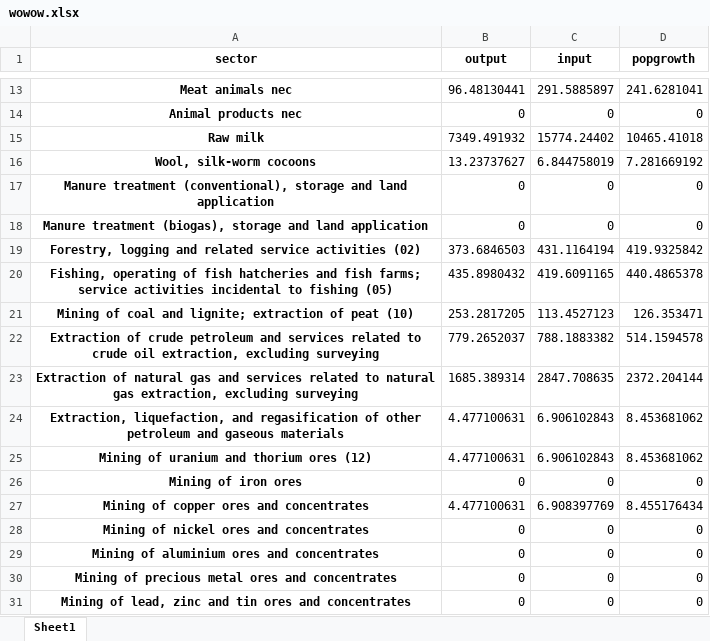
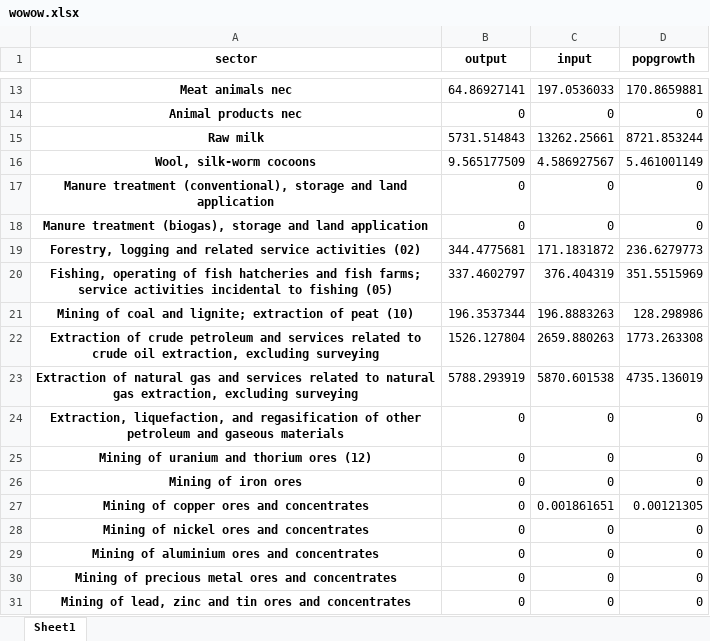
Before and after one commit to RegiRock5/Circular_interventions, an Excel workbook: wowow.xlsx, sheet Sheet1, drawn as a sheet; only a part is shown, gaps mark what is left out; values as stored, in another font and other column widths than the file's, no borders; the diff covers the shown part only; the diff names each change by its address in the sheet, - before the commit and + after, or states it on an @@ line.

```diff
--- a/wowow.xlsx (sheet Sheet1)
+++ b/wowow.xlsx (sheet Sheet1)
-B13 (output): 96.48130441
+B13 (output): 64.86927141
-C13 (input): 291.5885897
+C13 (input): 197.0536033
-D13 (popgrowth): 241.6281041
+D13 (popgrowth): 170.8659881
-B15 (output): 7349.491932
+B15 (output): 5731.514843
-C15 (input): 15774.24402
+C15 (input): 13262.25661
-D15 (popgrowth): 10465.41018
+D15 (popgrowth): 8721.853244
-B16 (output): 13.23737627
+B16 (output): 9.565177509
-C16 (input): 6.844758019
+C16 (input): 4.586927567
-D16 (popgrowth): 7.281669192
+D16 (popgrowth): 5.461001149
-B19 (output): 373.6846503
+B19 (output): 344.4775681
-C19 (input): 431.1164194
+C19 (input): 171.1831872
-D19 (popgrowth): 419.9325842
+D19 (popgrowth): 236.6279773
-B20 (output): 435.8980432
+B20 (output): 337.4602797
-C20 (input): 419.6091165
+C20 (input): 376.404319
-D20 (popgrowth): 440.4865378
+D20 (popgrowth): 351.5515969
-B21 (output): 253.2817205
+B21 (output): 196.3537344
-C21 (input): 113.4527123
+C21 (input): 196.8883263
-D21 (popgrowth): 126.353471
+D21 (popgrowth): 128.298986
-B22 (output): 779.2652037
+B22 (output): 1526.127804
-C22 (input): 788.1883382
+C22 (input): 2659.880263
-D22 (popgrowth): 514.1594578
+D22 (popgrowth): 1773.263308
-B23 (output): 1685.389314
+B23 (output): 5788.293919
-C23 (input): 2847.708635
+C23 (input): 5870.601538
-D23 (popgrowth): 2372.204144
+D23 (popgrowth): 4735.136019
-B24:B25 (output): 4.477100631
+B24:B25 (output): 0
-C24:C25 (input): 6.906102843
+C24:C25 (input): 0
-D24:D25 (popgrowth): 8.453681062
+D24:D25 (popgrowth): 0
-B27 (output): 4.477100631
+B27 (output): 0
-C27 (input): 6.908397769
+C27 (input): 0.001861651
-D27 (popgrowth): 8.455176434
+D27 (popgrowth): 0.00121305
```
Also changed, not shown: 414 edited cells elsewhere in this sheet, 4 other files.
